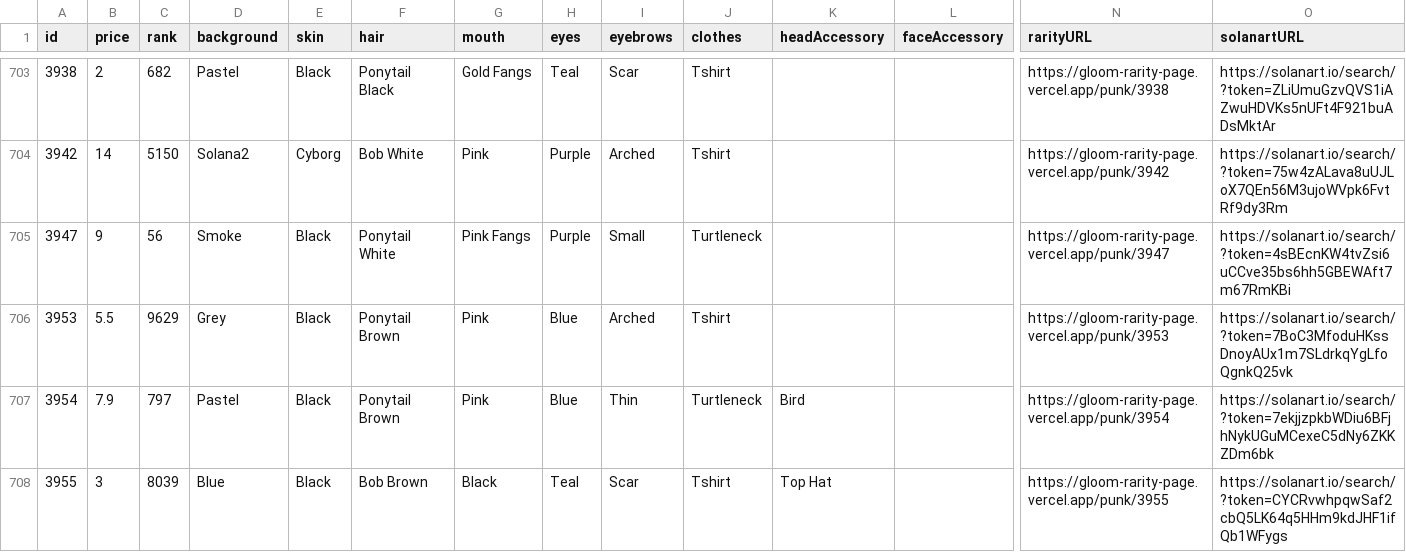
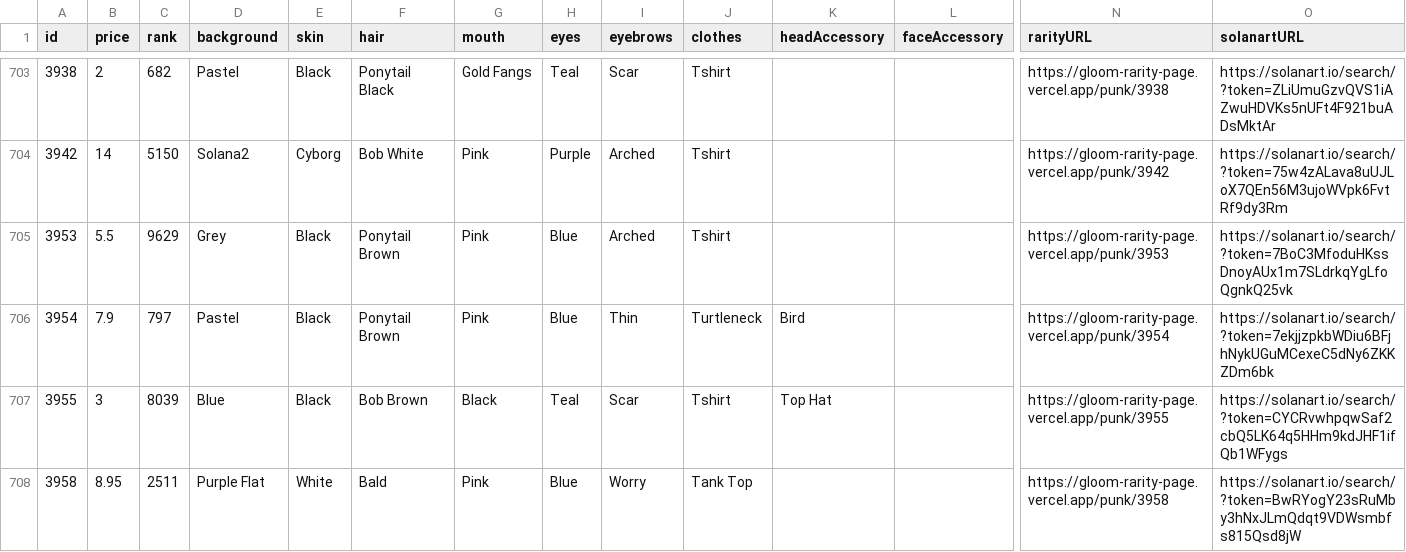
Before and after one commit to nobodykr/solanart-gloom-monitor, a CSV file: gloom-data-processed.csv, drawn as a sheet; only a part is shown, gaps mark what is left out; the shorter side is filled out with more unchanged rows; removed rows and columns are numbered as before the commit, all else as after; rows hold the shown columns only; the diff covers the shown part only; the diff names each change by its address in the sheet, - before the commit and + after, or states it on an @@ line.

Commit message:
Flat: latest data (2021-10-24T22:37:53.175Z) {   "date": "2021-10-24T22:37:53.175Z",   "files": [     {       "name": "gloom-data-processed.csv",       "deltaBytes": -14,       "source": "https://qzlsklfacc.medianetwork.cloud/nft_for_sale?collection=gloompunk"     }   ] }

```diff
--- a/gloom-data-processed.csv
+++ b/gloom-data-processed.csv
-row 705: 3947 | 9 | 56 | Smoke | Black | Ponytail White | Pink Fangs | Purple | Small | Turtleneck |  |  | https://gloom-rarity-page.vercel.app/punk/3947 | https://solanart.io/search/?token=4sBEcnKW4tvZsi6uCCve35bs6hh5GBEWAft7m67RmKBi
```
Also changed, not shown: 2 added rows and 1 removed row elsewhere in this file.
